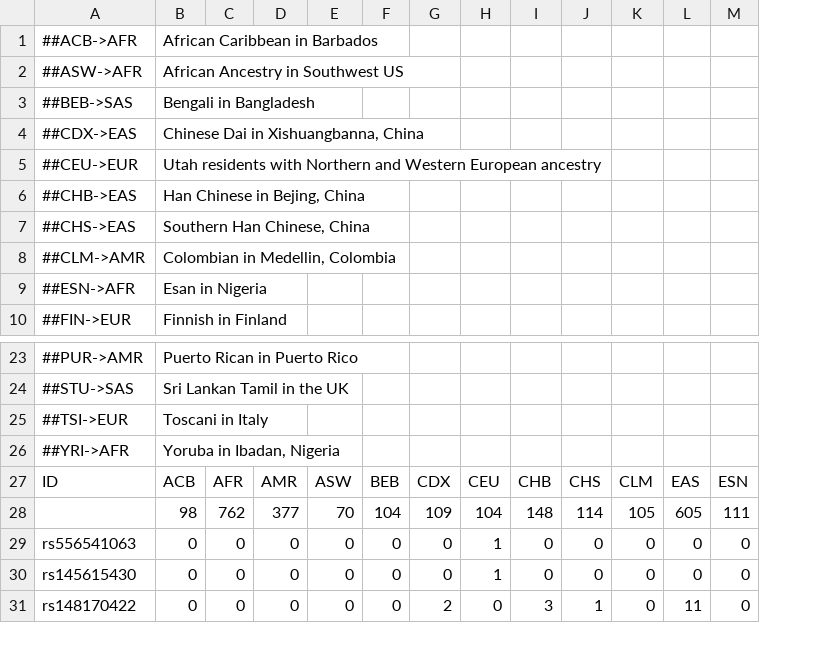
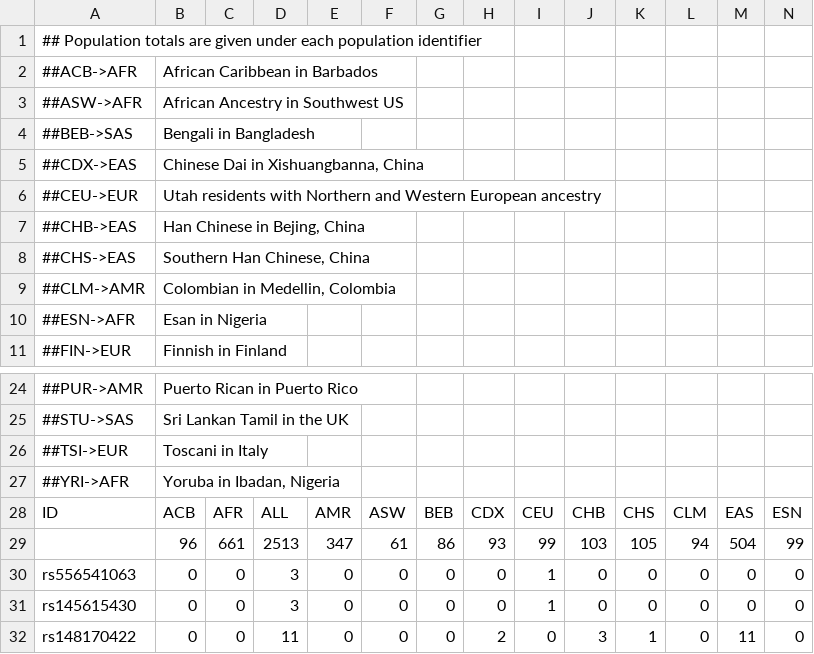
Before and after one commit to fredsmalley/VCFPopStat, a TSV file: VCFPopStat/files/Popstat.tsv, drawn as a sheet; only a part is shown, gaps mark what is left out; removed rows and columns are numbered as before the commit, all else as after; rows hold the shown columns only; the diff names each change by its address in the sheet, - before the commit and + after, or states it on an @@ line.

Commit message:
Add column for all participants and correct numbers for population totals from file.

```diff
--- a/VCFPopStat/files/Popstat.tsv
+++ b/VCFPopStat/files/Popstat.tsv
+column D, row 28: ALL; rows 30-32: 3 | 3 | 11
+row 1: ## Population totals are given under each population identifier
-row 28:  | 98 | 762 | 377 | 70 | 104 | 109 | 104 | 148 | 114 | 105 | 605 | 111
+row 29:  | 96 | 661 | 2513 | 347 | 61 | 86 | 93 | 99 | 103 | 105 | 94 | 504 | 99
```
Also changed, not shown: 1 other file.
